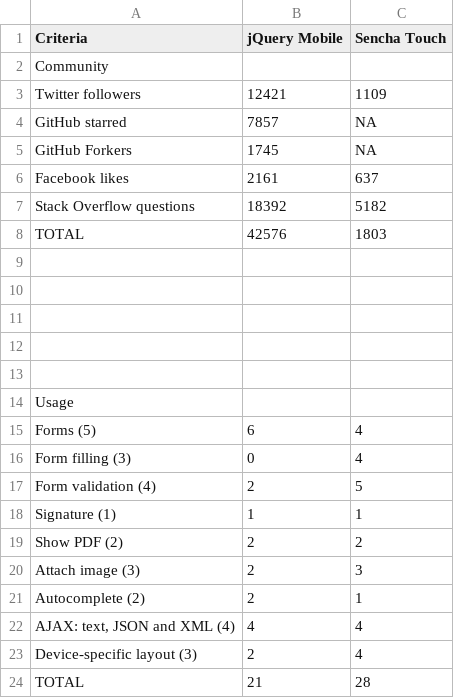
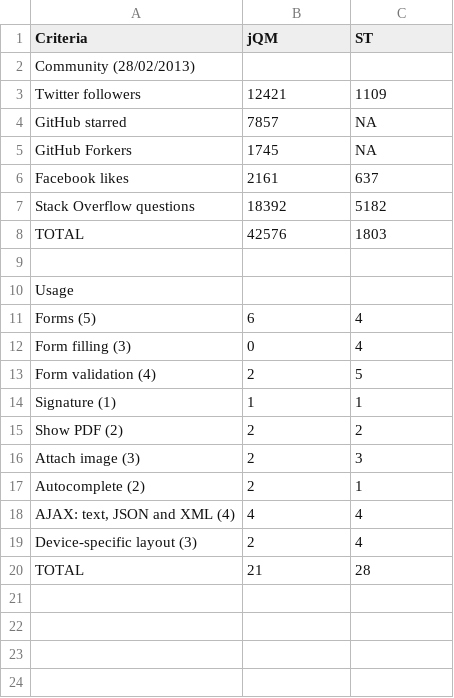
Before and after one commit to sandervanloock/HTMobieL, a CSV file: Artikel/comparisontable.csv, drawn as a sheet.

Commit message:
update table

```diff
--- a/Artikel/comparisontable.csv
+++ b/Artikel/comparisontable.csv
@@ -1,3 +1,3 @@
-Criteria;jQuery Mobile;Sencha Touch
-Community;;
+Criteria;jQM;ST
+Community (28/02/2013);;
 Twitter followers;12421;1109
@@ -8,6 +8,2 @@ Stack Overflow questions;18392;5182
 TOTAL;42576;1803
-;;
-;;
-;;
-;;
 ;;
```
Also changed, not shown: 1 other file.
